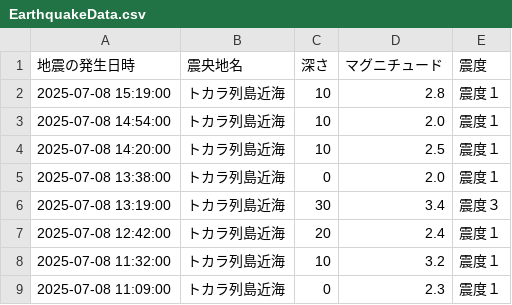
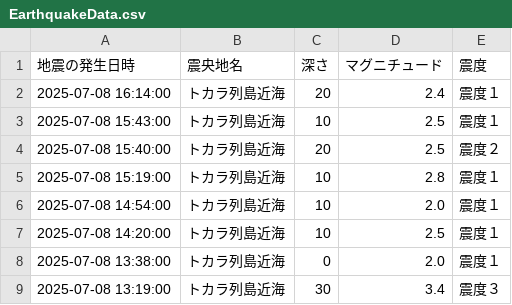
Before and after one commit to wetfore8050/cdargrv, a CSV file: EarthquakeData.csv, drawn as a sheet; only a part is shown; the shorter side is filled out with more unchanged rows.

```diff
--- a/EarthquakeData.csv
+++ b/EarthquakeData.csv
@@ -1,2 +1,5 @@
 地震の発生日時,震央地名,深さ,マグニチュード,震度
+2025-07-08 16:14:00,トカラ列島近海,20,2.4,震度１
+2025-07-08 15:43:00,トカラ列島近海,10,2.5,震度１
+2025-07-08 15:40:00,トカラ列島近海,20,2.5,震度２
 2025-07-08 15:19:00,トカラ列島近海,10,2.8,震度１
```
Also changed, not shown: 6 other files.
